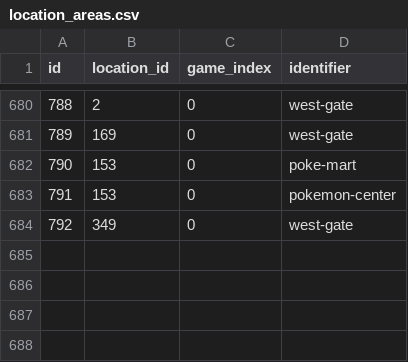
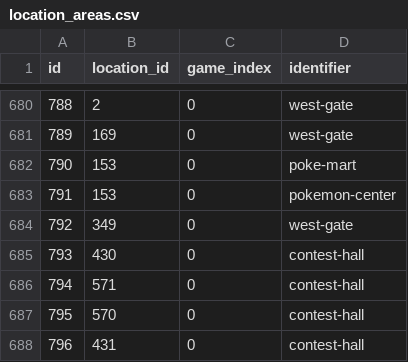
Before and after one commit to veekun/pokedex, a CSV file: pokedex/data/csv/location_areas.csv, drawn as a sheet; only a part is shown, gaps mark what is left out; the diff names each change by its address in the sheet, - before the commit and + after, or states it on an @@ line.

Commit message:
gift-pokemon: fix Cosplay Pikachu and Sinnoh starter gift locations
Cosplay Pikachu was listed as being encountered in contest-hall, but
that's a Sinnoh location. In OR/AS, the contest halls are not a
first-class location but rather just treated as part of the town or city
they are in. Cosplay Pikachu is given to the player after they
participate in their first contest, so its location can be any of the
four cities with a contest hall.

The Sinnoh starter that the player obtains in OR/AS is on Hoenn Route
101, not Sinnoh Route 201 (probably a copy/paste error).

Add a test to make sure that encounter regions always match the
region(s) that their game takes place in.

```diff
--- a/pokedex/data/csv/location_areas.csv
+++ b/pokedex/data/csv/location_areas.csv
+row 685: 793 | 430 | 0 | contest-hall
+row 686: 794 | 571 | 0 | contest-hall
+row 687: 795 | 570 | 0 | contest-hall
+row 688: 796 | 431 | 0 | contest-hall
```
Also changed, not shown: pokedex/data/csv/location_area_prose.csv, 3 other files.
